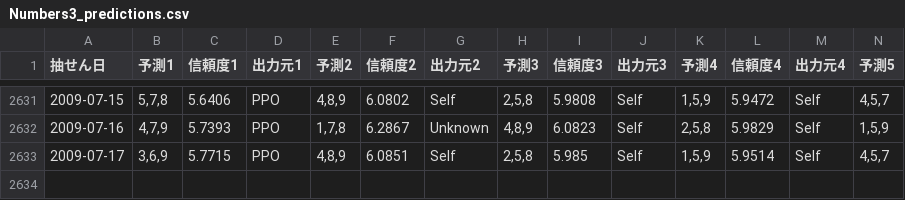
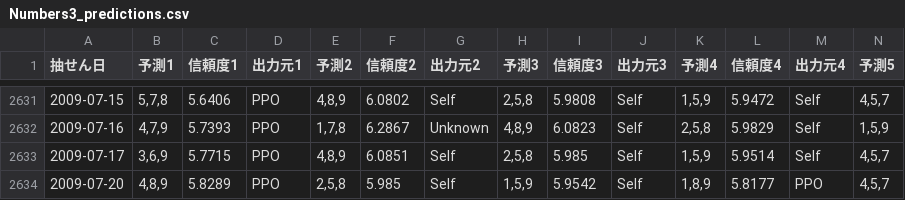
Before and after one commit to Joker7822/num3_v4, a CSV file: Numbers3_predictions.csv, drawn as a sheet; only a part is shown, gaps mark what is left out; rows hold the shown columns only; the diff names each change by its address in the sheet, - before the commit and + after, or states it on an @@ line.

```diff
--- a/Numbers3_predictions.csv
+++ b/Numbers3_predictions.csv
+row 2634: 2009-07-20 | 4,8,9 | 5.8289 | PPO | 2,5,8 | 5.985 | Self | 1,5,9 | 5.9542 | Self | 1,8,9 | 5.8177 | PPO | 4,5,7
```
